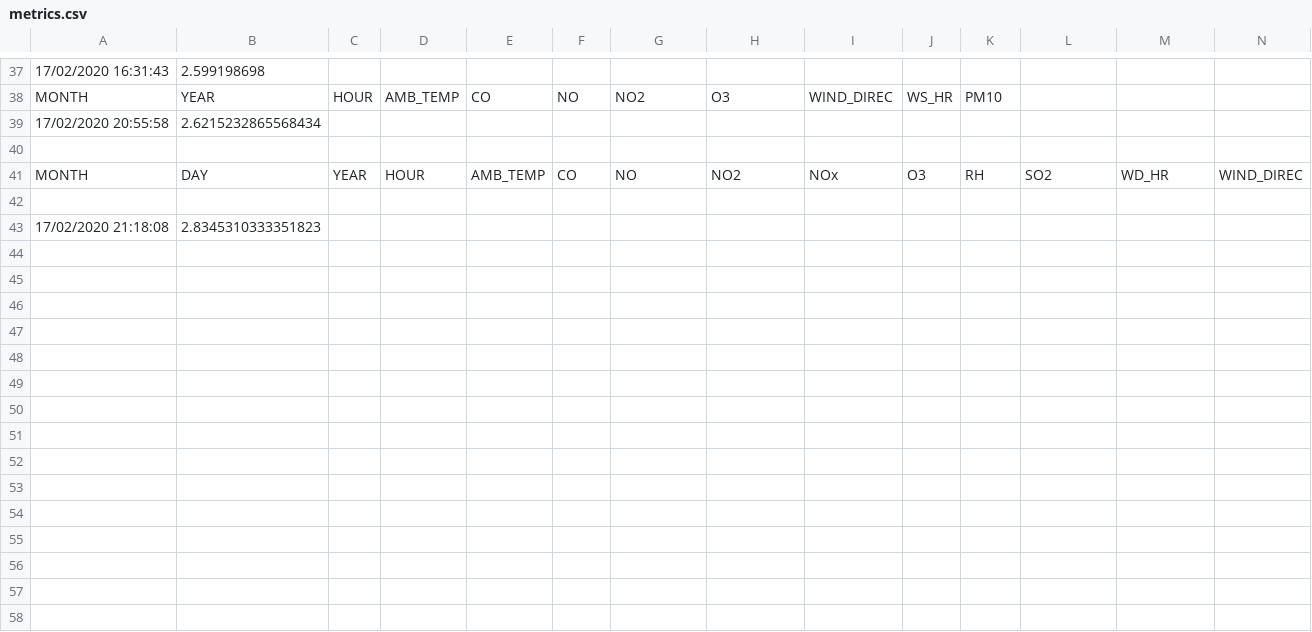
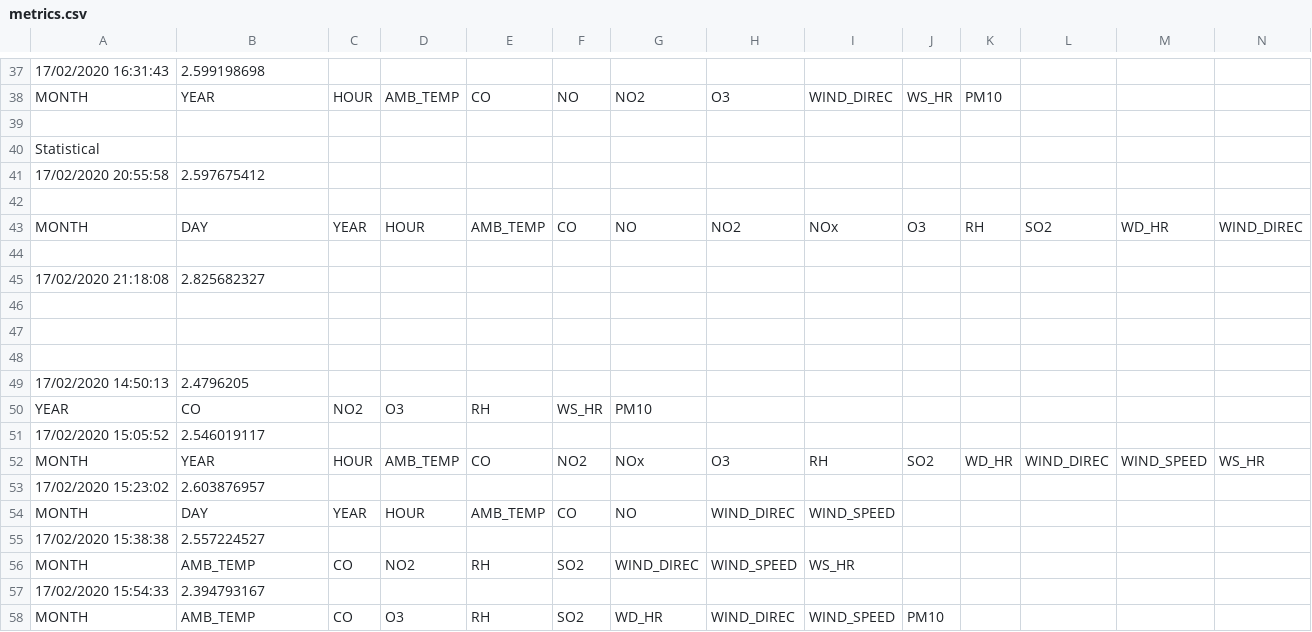
Before and after one commit to ngminhhieu/environmental_monitoring, a CSV file: log/extraTree/metrics.csv, drawn as a sheet; only a part is shown, gaps mark what is left out; addresses are those after the commit; rows hold the shown columns only; the diff names each change by its address in the sheet, - before the commit and + after, or states it on an @@ line.

```diff
--- a/log/extraTree/metrics.csv
+++ b/log/extraTree/metrics.csv
+row 39: (empty)
+row 40: Statistical
-B41: 2.6215232865568434
+B41: 2.597675412
-B45: 2.8345310333351823
+B45: 2.825682327
+row 46: (empty)
+row 47: (empty)
+row 48: (empty)
+row 49: 17/02/2020 14:50:13 | 2.4796205
+row 50: YEAR | CO | NO2 | O3 | RH | WS_HR | PM10
+row 51: 17/02/2020 15:05:52 | 2.546019117
+row 52: MONTH | YEAR | HOUR | AMB_TEMP | CO | NO2 | NOx | O3 | RH | SO2 | WD_HR | WIND_DIREC | WIND_SPEED | WS_HR
+row 53: 17/02/2020 15:23:02 | 2.603876957
+row 54: MONTH | DAY | YEAR | HOUR | AMB_TEMP | CO | NO | WIND_DIREC | WIND_SPEED
+row 55: 17/02/2020 15:38:38 | 2.557224527
+row 56: MONTH | AMB_TEMP | CO | NO2 | RH | SO2 | WIND_DIREC | WIND_SPEED | WS_HR
+row 57: 17/02/2020 15:54:33 | 2.394793167
+row 58: MONTH | AMB_TEMP | CO | O3 | RH | SO2 | WD_HR | WIND_DIREC | WIND_SPEED | PM10
```
Also changed, not shown: log/GBoost/metrics.csv, log/adaboost/metrics.csv, 5 other files.
